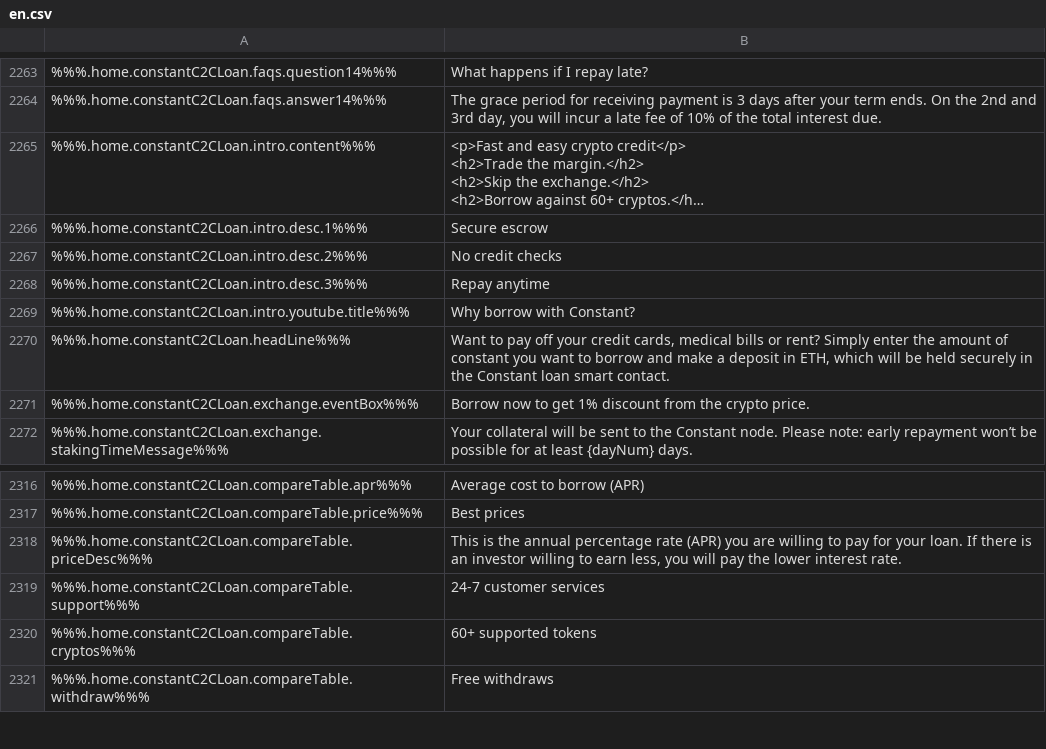
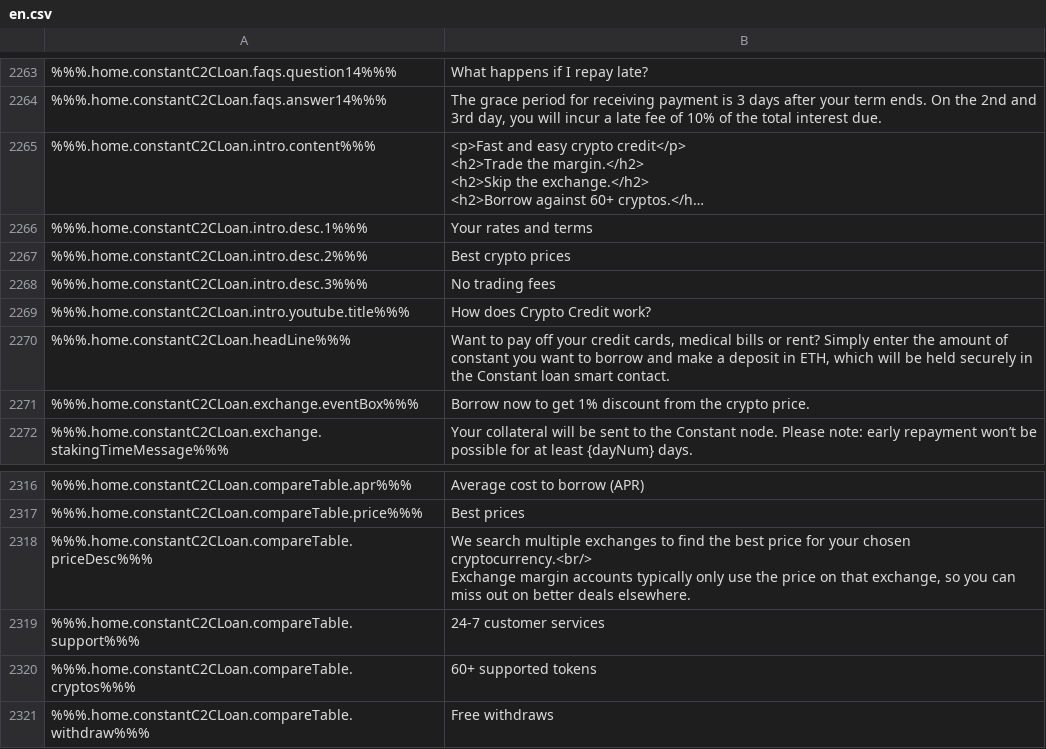
Before and after one commit to duyhtq/constant-web-i18n, a CSV file: store/en.csv, drawn as a sheet; only a part is shown, gaps mark what is left out; long unchanged cells end in …; ↵ is a line break in a cell; the diff covers the shown part only; the diff names each change by its address in the sheet, - before the commit and + after, or states it on an @@ line.

```diff
--- a/store/en.csv
+++ b/store/en.csv
-B2266: Secure escrow
+B2266: Your rates and terms
-B2267: No credit checks
+B2267: Best crypto prices
-B2268: Repay anytime
+B2268: No trading fees
-B2269: Why borrow with Constant?
+B2269: How does Crypto Credit work?
-B2318: This is the annual percentage rate (APR) you are willing to pay for your loan. If there is an investor willing to earn less, you will pay the lower interest rate.
+B2318: We search multiple exchanges to find the best price for your chosen cryptocurrency.<br/> ↵ Exchange margin accounts typically only use the price on that exchange, so you can miss out on better deals elsewhere.
```
Also changed, not shown: 15 added rows, 1 removed row and 15 edited cells elsewhere in this file, 2 other files.
